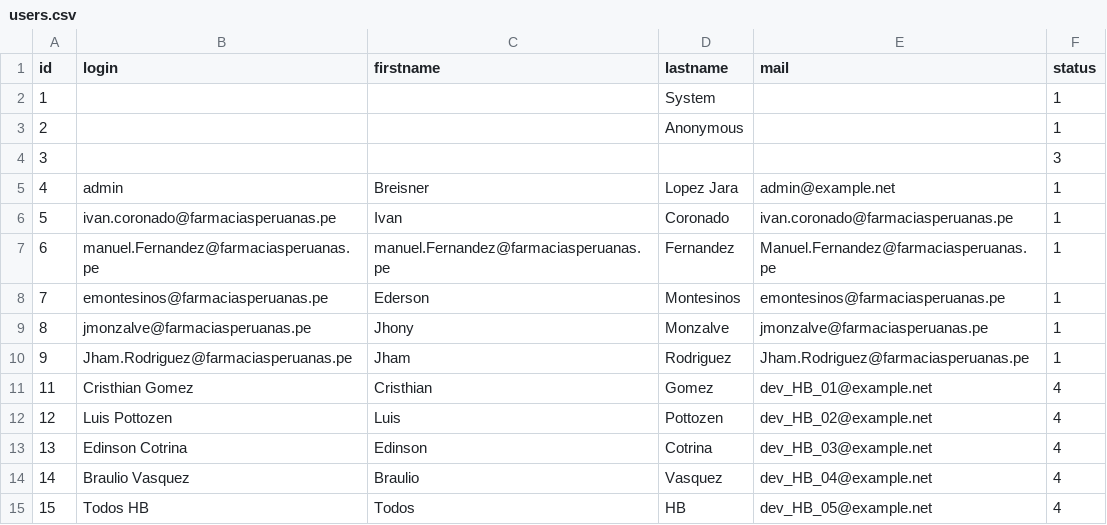
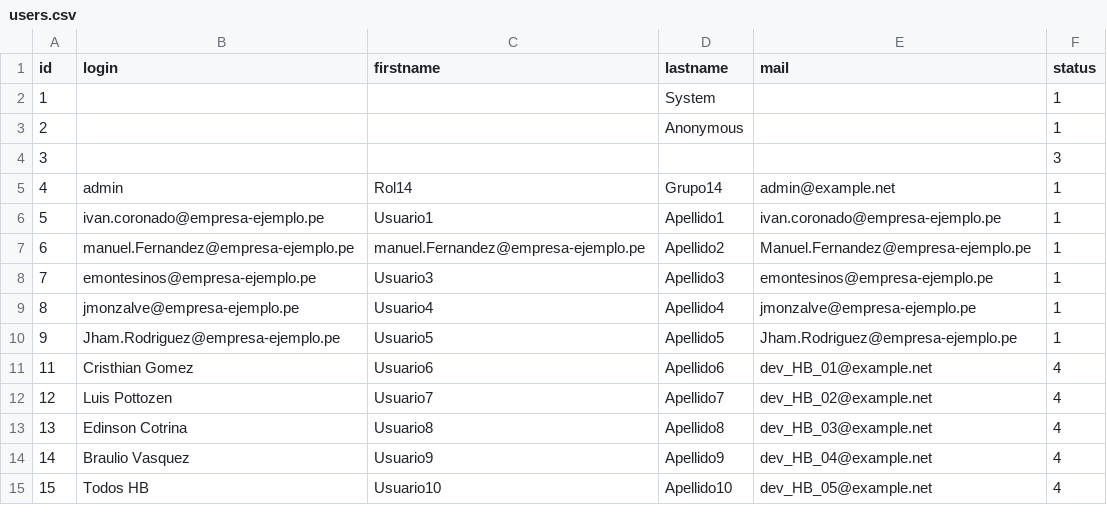
Before and after one commit to breisnerlopez/abax-gantt, a CSV file: docs/imports/openproject-migration/gantt-export/users.csv, drawn as a sheet; only a part is shown; the diff covers the shown part only.

```diff
--- a/docs/imports/openproject-migration/gantt-export/users.csv
+++ b/docs/imports/openproject-migration/gantt-export/users.csv
@@ -5,11 +5,11 @@ id,login,firstname,lastname,mail,status
-4,admin,Breisner,Lopez Jara,admin@example.net,1
-5,ivan.coronado@farmaciasperuanas.pe,Ivan,Coronado,ivan.coronado@farmaciasperuanas.pe,1
-6,manuel.Fernandez@farmaciasperuanas.pe,manuel.Fernandez@farmaciasperuanas.pe,Fernandez,Manuel.Fernandez@farmaciasperuanas.pe,1
-7,emontesinos@farmaciasperuanas.pe,Ederson,Montesinos,emontesinos@farmaciasperuanas.pe,1
-8,jmonzalve@farmaciasperuanas.pe,Jhony,Monzalve,jmonzalve@farmaciasperuanas.pe,1
-9,Jham.Rodriguez@farmaciasperuanas.pe,Jham,Rodriguez,Jham.Rodriguez@farmaciasperuanas.pe,1
-11,Cristhian Gomez,Cristhian,Gomez,dev_HB_01@example.net,4
-12,Luis Pottozen,Luis,Pottozen,dev_HB_02@example.net,4
-13,Edinson Cotrina,Edinson,Cotrina,dev_HB_03@example.net,4
-14,Braulio Vasquez,Braulio,Vasquez,dev_HB_04@example.net,4
-15,Todos HB,Todos,HB,dev_HB_05@example.net,4
+4,admin,Rol14,Grupo14,admin@example.net,1
+5,ivan.coronado@empresa-ejemplo.pe,Usuario1,Apellido1,ivan.coronado@empresa-ejemplo.pe,1
+6,manuel.Fernandez@empresa-ejemplo.pe,manuel.Fernandez@empresa-ejemplo.pe,Apellido2,Manuel.Fernandez@empresa-ejemplo.pe,1
+7,emontesinos@empresa-ejemplo.pe,Usuario3,Apellido3,emontesinos@empresa-ejemplo.pe,1
+8,jmonzalve@empresa-ejemplo.pe,Usuario4,Apellido4,jmonzalve@empresa-ejemplo.pe,1
+9,Jham.Rodriguez@empresa-ejemplo.pe,Usuario5,Apellido5,Jham.Rodriguez@empresa-ejemplo.pe,1
+11,Cristhian Gomez,Usuario6,Apellido6,dev_HB_01@example.net,4
+12,Luis Pottozen,Usuario7,Apellido7,dev_HB_02@example.net,4
+13,Edinson Cotrina,Usuario8,Apellido8,dev_HB_03@example.net,4
+14,Braulio Vasquez,Usuario9,Apellido9,dev_HB_04@example.net,4
+15,Todos HB,Usuario10,Apellido10,dev_HB_05@example.net,4
```
Also changed, not shown: 35 edited cells elsewhere in this file, docs/imports/openproject-migration/gantt-export/projects.csv, 33 other files.
